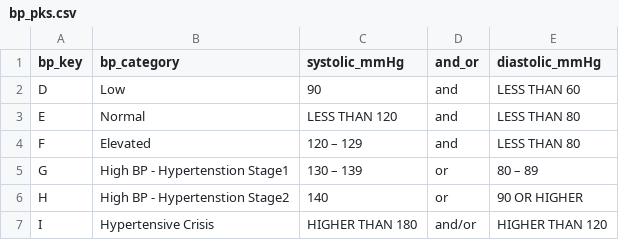
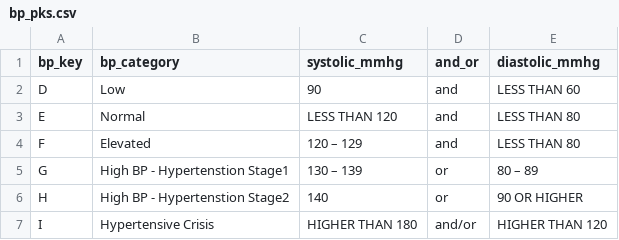
Before and after one commit to RN2D-Project/BootCamp_Project, a CSV file: ETL/bp_pks.csv, drawn as a sheet.

```diff
--- a/ETL/bp_pks.csv
+++ b/ETL/bp_pks.csv
@@ -1,2 +1,2 @@
-bp_key,bp_category,systolic_mmHg,and_or,diastolic_mmHg
+bp_key,bp_category,systolic_mmhg,and_or,diastolic_mmhg
 D,Low,90,and,LESS THAN 60
```
Also changed, not shown: ETL/totchol_pks.csv.
